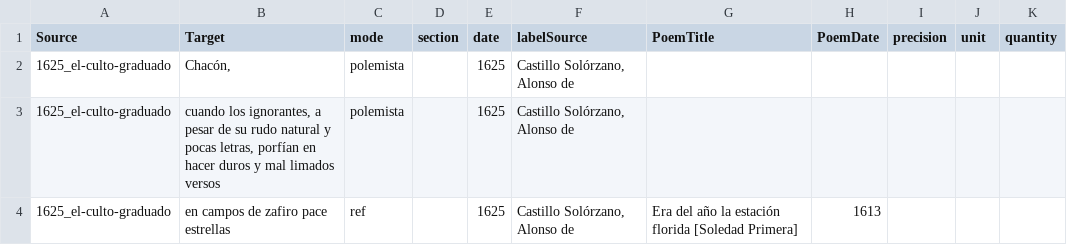
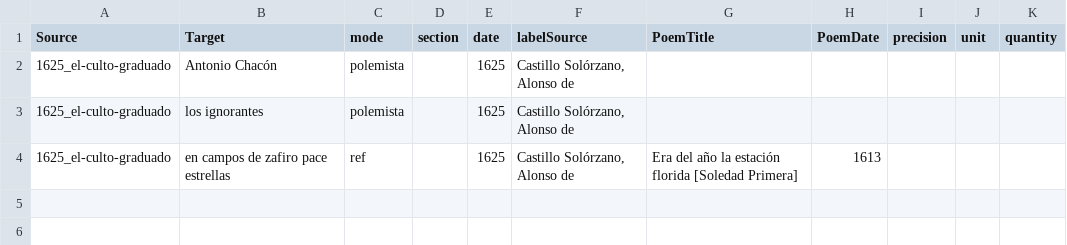
Before and after one commit to gongoradigital/gongotools, a TSV file: graph/1625_el-culto-graduado-edges.tsv, drawn as a sheet.

```diff
--- a/graph/1625_el-culto-graduado-edges.tsv
+++ b/graph/1625_el-culto-graduado-edges.tsv
@@ -1,4 +1,4 @@
 Source	Target	mode	section	date	labelSource	PoemTitle	PoemDate	precision	unit	quantity
-1625_el-culto-graduado	Chacón,	polemista		1625	Castillo Solórzano, Alonso de					
-1625_el-culto-graduado	cuando los ignorantes, a pesar de su rudo natural y pocas letras, porfían en hacer duros y mal limados versos	polemista		1625	Castillo Solórzano, Alonso de					
+1625_el-culto-graduado	Antonio Chacón	polemista		1625	Castillo Solórzano, Alonso de					
+1625_el-culto-graduado	los ignorantes	polemista		1625	Castillo Solórzano, Alonso de					
 1625_el-culto-graduado	en campos de zafiro pace estrellas	ref		1625	Castillo Solórzano, Alonso de	Era del año la estación florida [Soledad Primera]	1613			
```
Also changed, not shown: graph/1624_discurso-poetico-nodes.tsv, graph/1625_el-culto-graduado-nodes.tsv, 12 other files.
